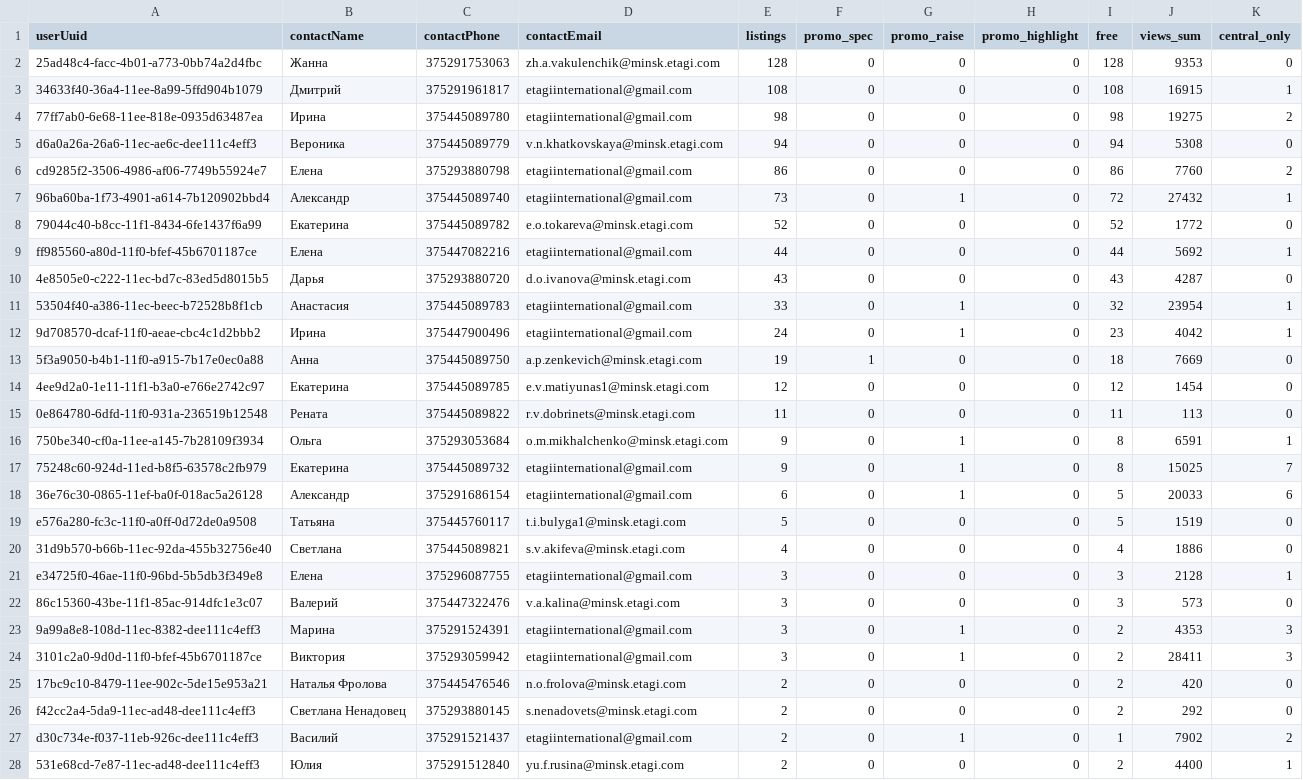
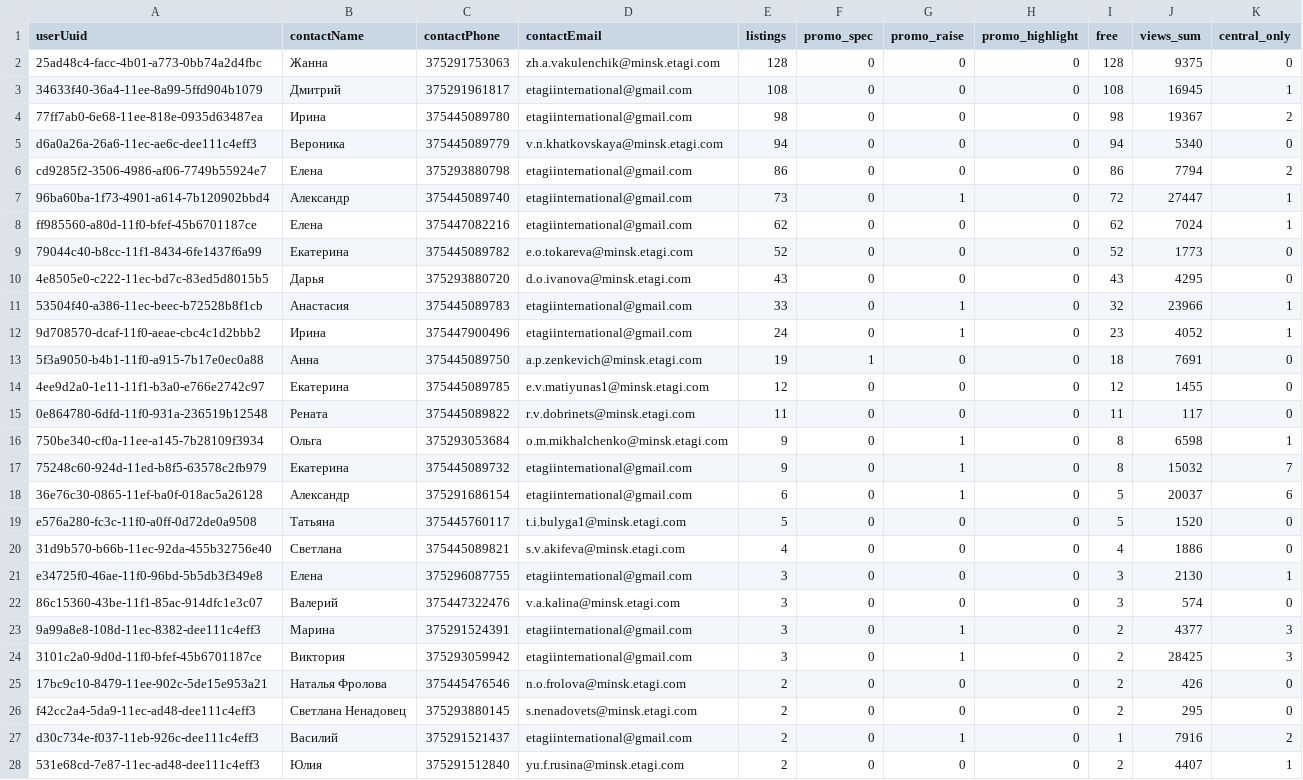
Before and after one commit to antonina-katlinskaya/realt-collector, a CSV file: data/analytics/agents_summary.csv, drawn as a sheet; only a part is shown; the diff covers the shown part only.

```diff
--- a/data/analytics/agents_summary.csv
+++ b/data/analytics/agents_summary.csv
@@ -1,28 +1,28 @@
 userUuid,contactName,contactPhone,contactEmail,listings,promo_spec,promo_raise,promo_highlight,free,views_sum,central_only
-25ad48c4-facc-4b01-a773-0bb74a2d4fbc,Жанна,375291753063,zh.a.vakulenchik@minsk.etagi.com,128,0,0,0,128,9353,0
-34633f40-36a4-11ee-8a99-5ffd904b1079,Дмитрий,375291961817,etagiinternational@gmail.com,108,0,0,0,108,16915,1
-77ff7ab0-6e68-11ee-818e-0935d63487ea,Ирина,375445089780,etagiinternational@gmail.com,98,0,0,0,98,19275,2
-d6a0a26a-26a6-11ec-ae6c-dee111c4eff3,Вероника,375445089779,v.n.khatkovskaya@minsk.etagi.com,94,0,0,0,94,5308,0
-cd9285f2-3506-4986-af06-7749b55924e7,Елена,375293880798,etagiinternational@gmail.com,86,0,0,0,86,7760,2
-96ba60ba-1f73-4901-a614-7b120902bbd4,Александр,375445089740,etagiinternational@gmail.com,73,0,1,0,72,27432,1
-79044c40-b8cc-11f1-8434-6fe1437f6a99,Екатерина,375445089782,e.o.tokareva@minsk.etagi.com,52,0,0,0,52,1772,0
-ff985560-a80d-11f0-bfef-45b6701187ce,Елена,375447082216,etagiinternational@gmail.com,44,0,0,0,44,5692,1
-4e8505e0-c222-11ec-bd7c-83ed5d8015b5,Дарья,375293880720,d.o.ivanova@minsk.etagi.com,43,0,0,0,43,4287,0
-53504f40-a386-11ec-beec-b72528b8f1cb,Анастасия,375445089783,etagiinternational@gmail.com,33,0,1,0,32,23954,1
-9d708570-dcaf-11f0-aeae-cbc4c1d2bbb2,Ирина,375447900496,etagiinternational@gmail.com,24,0,1,0,23,4042,1
-5f3a9050-b4b1-11f0-a915-7b17e0ec0a88,Анна,375445089750,a.p.zenkevich@minsk.etagi.com,19,1,0,0,18,7669,0
-4ee9d2a0-1e11-11f1-b3a0-e766e2742c97,Екатерина,375445089785,e.v.matiyunas1@minsk.etagi.com,12,0,0,0,12,1454,0
-0e864780-6dfd-11f0-931a-236519b12548,Рената,375445089822,r.v.dobrinets@minsk.etagi.com,11,0,0,0,11,113,0
-750be340-cf0a-11ee-a145-7b28109f3934,Ольга,375293053684,o.m.mikhalchenko@minsk.etagi.com,9,0,1,0,8,6591,1
-75248c60-924d-11ed-b8f5-63578c2fb979,Екатерина,375445089732,etagiinternational@gmail.com,9,0,1,0,8,15025,7
-36e76c30-0865-11ef-ba0f-018ac5a26128,Александр,375291686154,etagiinternational@gmail.com,6,0,1,0,5,20033,6
-e576a280-fc3c-11f0-a0ff-0d72de0a9508,Татьяна,375445760117,t.i.bulyga1@minsk.etagi.com,5,0,0,0,5,1519,0
+25ad48c4-facc-4b01-a773-0bb74a2d4fbc,Жанна,375291753063,zh.a.vakulenchik@minsk.etagi.com,128,0,0,0,128,9375,0
+34633f40-36a4-11ee-8a99-5ffd904b1079,Дмитрий,375291961817,etagiinternational@gmail.com,108,0,0,0,108,16945,1
+77ff7ab0-6e68-11ee-818e-0935d63487ea,Ирина,375445089780,etagiinternational@gmail.com,98,0,0,0,98,19367,2
+d6a0a26a-26a6-11ec-ae6c-dee111c4eff3,Вероника,375445089779,v.n.khatkovskaya@minsk.etagi.com,94,0,0,0,94,5340,0
+cd9285f2-3506-4986-af06-7749b55924e7,Елена,375293880798,etagiinternational@gmail.com,86,0,0,0,86,7794,2
+96ba60ba-1f73-4901-a614-7b120902bbd4,Александр,375445089740,etagiinternational@gmail.com,73,0,1,0,72,27447,1
+ff985560-a80d-11f0-bfef-45b6701187ce,Елена,375447082216,etagiinternational@gmail.com,62,0,0,0,62,7024,1
+79044c40-b8cc-11f1-8434-6fe1437f6a99,Екатерина,375445089782,e.o.tokareva@minsk.etagi.com,52,0,0,0,52,1773,0
+4e8505e0-c222-11ec-bd7c-83ed5d8015b5,Дарья,375293880720,d.o.ivanova@minsk.etagi.com,43,0,0,0,43,4295,0
+53504f40-a386-11ec-beec-b72528b8f1cb,Анастасия,375445089783,etagiinternational@gmail.com,33,0,1,0,32,23966,1
+9d708570-dcaf-11f0-aeae-cbc4c1d2bbb2,Ирина,375447900496,etagiinternational@gmail.com,24,0,1,0,23,4052,1
+5f3a9050-b4b1-11f0-a915-7b17e0ec0a88,Анна,375445089750,a.p.zenkevich@minsk.etagi.com,19,1,0,0,18,7691,0
+4ee9d2a0-1e11-11f1-b3a0-e766e2742c97,Екатерина,375445089785,e.v.matiyunas1@minsk.etagi.com,12,0,0,0,12,1455,0
+0e864780-6dfd-11f0-931a-236519b12548,Рената,375445089822,r.v.dobrinets@minsk.etagi.com,11,0,0,0,11,117,0
+750be340-cf0a-11ee-a145-7b28109f3934,Ольга,375293053684,o.m.mikhalchenko@minsk.etagi.com,9,0,1,0,8,6598,1
+75248c60-924d-11ed-b8f5-63578c2fb979,Екатерина,375445089732,etagiinternational@gmail.com,9,0,1,0,8,15032,7
+36e76c30-0865-11ef-ba0f-018ac5a26128,Александр,375291686154,etagiinternational@gmail.com,6,0,1,0,5,20037,6
+e576a280-fc3c-11f0-a0ff-0d72de0a9508,Татьяна,375445760117,t.i.bulyga1@minsk.etagi.com,5,0,0,0,5,1520,0
 31d9b570-b66b-11ec-92da-455b32756e40,Светлана,375445089821,s.v.akifeva@minsk.etagi.com,4,0,0,0,4,1886,0
-e34725f0-46ae-11f0-96bd-5b5db3f349e8,Елена,375296087755,etagiinternational@gmail.com,3,0,0,0,3,2128,1
-86c15360-43be-11f1-85ac-914dfc1e3c07,Валерий,375447322476,v.a.kalina@minsk.etagi.com,3,0,0,0,3,573,0
-9a99a8e8-108d-11ec-8382-dee111c4eff3,Марина,375291524391,etagiinternational@gmail.com,3,0,1,0,2,4353,3
-3101c2a0-9d0d-11f0-bfef-45b6701187ce,Виктория,375293059942,etagiinternational@gmail.com,3,0,1,0,2,28411,3
-17bc9c10-8479-11ee-902c-5de15e953a21,Наталья Фролова,375445476546,n.o.frolova@minsk.etagi.com,2,0,0,0,2,420,0
-f42cc2a4-5da9-11ec-ad48-dee111c4eff3,Светлана Ненадовец,375293880145,s.nenadovets@minsk.etagi.com,2,0,0,0,2,292,0
-d30c734e-f037-11eb-926c-dee111c4eff3,Василий,375291521437,etagiinternational@gmail.com,2,0,1,0,1,7902,2
-531e68cd-7e87-11ec-ad48-dee111c4eff3,Юлия,375291512840,yu.f.rusina@minsk.etagi.com,2,0,0,0,2,4400,1
+e34725f0-46ae-11f0-96bd-5b5db3f349e8,Елена,375296087755,etagiinternational@gmail.com,3,0,0,0,3,2130,1
+86c15360-43be-11f1-85ac-914dfc1e3c07,Валерий,375447322476,v.a.kalina@minsk.etagi.com,3,0,0,0,3,574,0
+9a99a8e8-108d-11ec-8382-dee111c4eff3,Марина,375291524391,etagiinternational@gmail.com,3,0,1,0,2,4377,3
+3101c2a0-9d0d-11f0-bfef-45b6701187ce,Виктория,375293059942,etagiinternational@gmail.com,3,0,1,0,2,28425,3
+17bc9c10-8479-11ee-902c-5de15e953a21,Наталья Фролова,375445476546,n.o.frolova@minsk.etagi.com,2,0,0,0,2,426,0
+f42cc2a4-5da9-11ec-ad48-dee111c4eff3,Светлана Ненадовец,375293880145,s.nenadovets@minsk.etagi.com,2,0,0,0,2,295,0
+d30c734e-f037-11eb-926c-dee111c4eff3,Василий,375291521437,etagiinternational@gmail.com,2,0,1,0,1,7916,2
+531e68cd-7e87-11ec-ad48-dee111c4eff3,Юлия,375291512840,yu.f.rusina@minsk.etagi.com,2,0,0,0,2,4407,1
```
Also changed, not shown: 20 edited cells elsewhere in this file, data/analytics/changes_last_period.csv, data/analytics/quarters_summary.csv, 13 other files.
